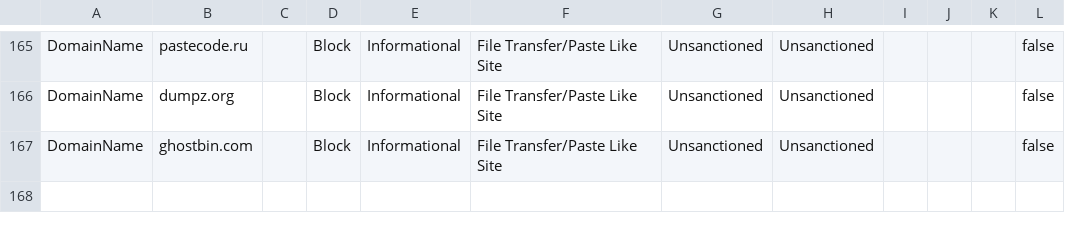
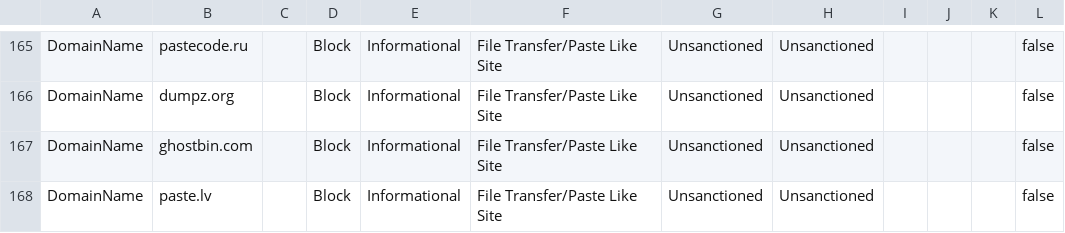
Before and after one commit to jkerai1/SoftwareCertificates, a CSV file: Bulk-IOC-CSVs/FileTransfer PasteLike Sites.csv, drawn as a sheet; only a part is shown, gaps mark what is left out; the diff names each change by its address in the sheet, - before the commit and + after, or states it on an @@ line.

Commit message:
Update FileTransfer PasteLike Sites.csv

```diff
--- a/Bulk-IOC-CSVs/FileTransfer PasteLike Sites.csv
+++ b/Bulk-IOC-CSVs/FileTransfer PasteLike Sites.csv
+row 168: DomainName | paste.lv |  | Block | Informational | File Transfer/Paste Like Site | Unsanctioned | Unsanctioned |  |  |  | false
```
